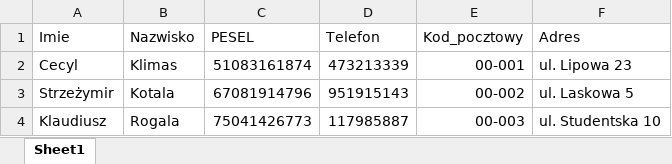
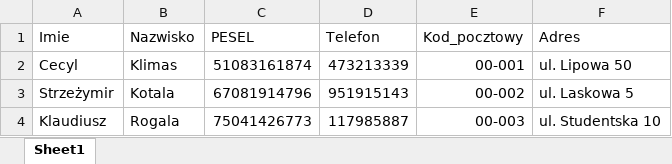
Before and after one commit to Olewojt/ProjektBazy, an Excel workbook: export/Pacjenci.xlsx, sheet Sheet1, drawn as a sheet; only a part is shown; values as stored, in another font and other column widths than the file's, no borders; the diff names each change by its address in the sheet, - before the commit and + after, or states it on an @@ line.

```diff
--- a/export/Pacjenci.xlsx (sheet Sheet1)
+++ b/export/Pacjenci.xlsx (sheet Sheet1)
-F2 (Adres): ul. Lipowa 23
+F2 (Adres): ul. Lipowa 50
```
Also changed, not shown: 2 other files.
